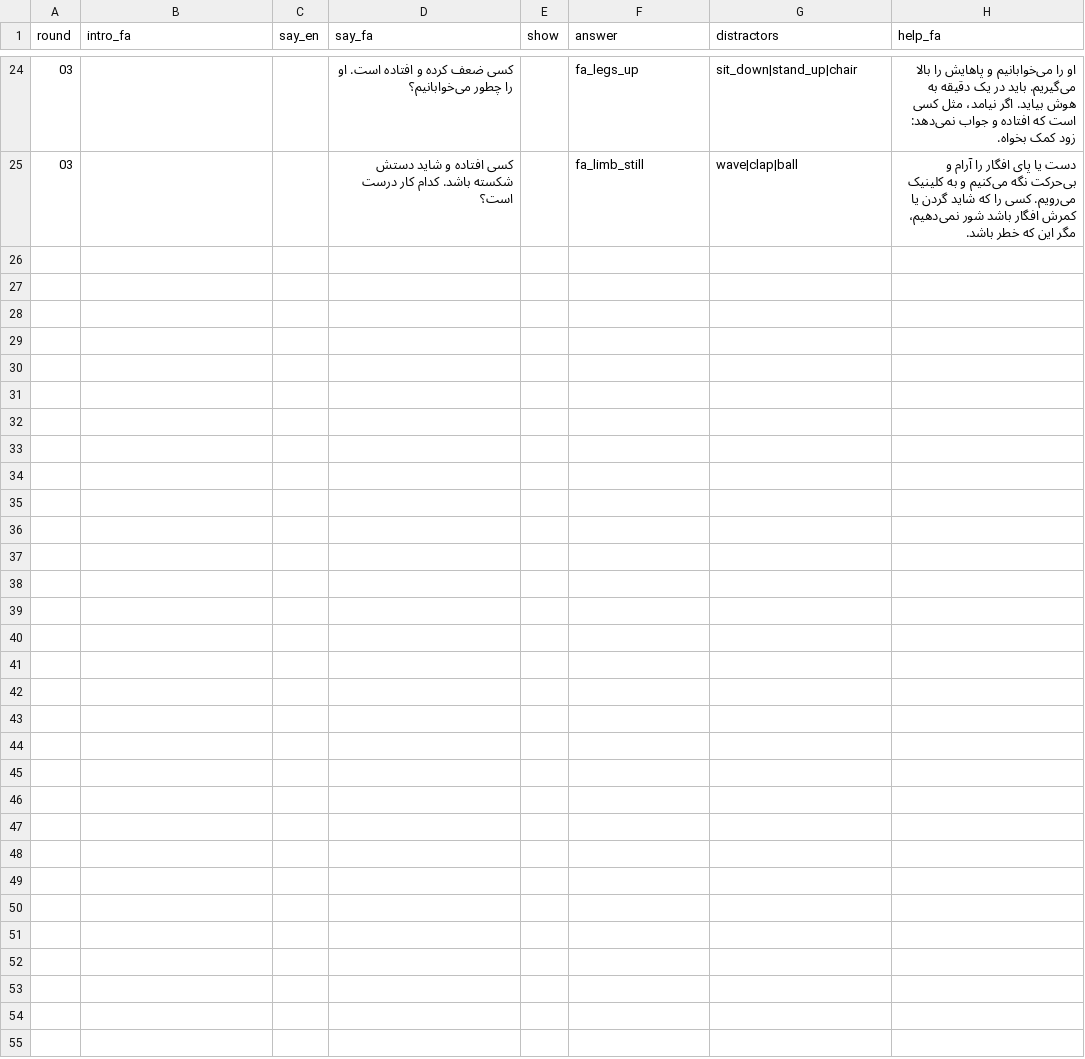
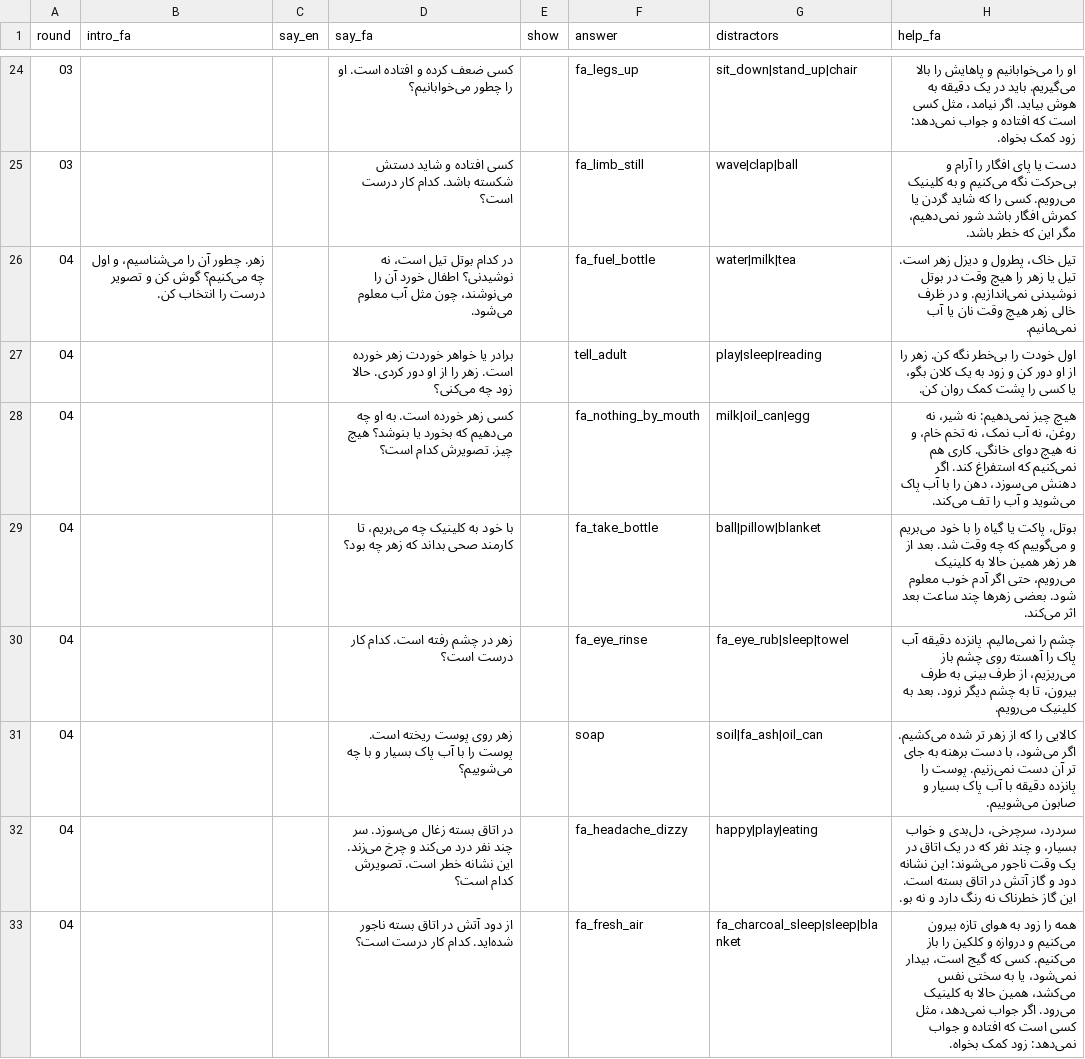
Before and after one commit to joelgsponer/Setara, a CSV file: setara/content/garden/3/danger_signs.csv, drawn as a sheet; only a part is shown, gaps mark what is left out; the diff names each change by its address in the sheet, - before the commit and + after, or states it on an @@ line.

```diff
--- a/setara/content/garden/3/danger_signs.csv
+++ b/setara/content/garden/3/danger_signs.csv
+row 26: 04 | زهر. چطور آن را می‌شناسیم، و اول چه می‌کنیم؟ گوش کن و تصویر درست را انتخاب کن. |  | در کدام بوتل تیل است، نه نوشیدنی؟ اطفال خورد آن را می‌نوشند، چون مثل آب معلوم می‌شود. |  | fa_fuel_bottle | water|milk|tea | تیل خاک، پطرول و دیزل زهر است. تیل یا زهر را هیچ وقت در بوتل نوشیدنی نمی‌اندازیم. و در ظرف خالی زهر هیچ وقت نان یا آب نمی‌مانیم.
+row 27: 04 |  |  | برادر یا خواهر خوردت زهر خورده است. زهر را از او دور کردی. حالا زود چه می‌کنی؟ |  | tell_adult | play|sleep|reading | اول خودت را بی‌خطر نگه کن. زهر را از او دور کن و زود به یک کلان بگو، یا کسی را پشت کمک روان کن.
+row 28: 04 |  |  | کسی زهر خورده است. به او چه می‌دهیم که بخورد یا بنوشد؟ هیچ چیز. تصویرش کدام است؟ |  | fa_nothing_by_mouth | milk|oil_can|egg | هیچ چیز نمی‌دهیم: نه شیر، نه روغن، نه آب نمک، نه تخم خام، و نه هیچ دوای خانگی. کاری هم نمی‌کنیم که استفراغ کند. اگر دهنش می‌سوزد، دهن را با آب پاک می‌شوید و آب را تف می‌کند.
+row 29: 04 |  |  | با خود به کلینیک چه می‌بریم، تا کارمند صحی بداند که زهر چه بود؟ |  | fa_take_bottle | ball|pillow|blanket | بوتل، پاکت یا گیاه را با خود می‌بریم و می‌گوییم که چه وقت شد. بعد از هر زهر همین حالا به کلینیک می‌رویم، حتی اگر آدم خوب معلوم شود. بعضی زهرها چند ساعت بعد اثر می‌کند.
+row 30: 04 |  |  | زهر در چشم رفته است. کدام کار درست است؟ |  | fa_eye_rinse | fa_eye_rub|sleep|towel | چشم را نمی‌مالیم. پانزده دقیقه آب پاک را آهسته روی چشم باز می‌ریزیم، از طرف بینی به طرف بیرون، تا به چشم دیگر نرود. بعد به کلینیک می‌رویم.
+row 31: 04 |  |  | زهر روی پوست ریخته است. پوست را با آب پاک بسیار و با چه می‌شوییم؟ |  | soap | soil|fa_ash|oil_can | کالایی را که از زهر تر شده می‌کشیم. اگر می‌شود، با دست برهنه به جای تر آن دست نمی‌زنیم. پوست را پانزده دقیقه با آب پاک بسیار و صابون می‌شوییم.
+row 32: 04 |  |  | در اتاق بسته زغال می‌سوزد. سر چند نفر درد می‌کند و چرخ می‌زند. این نشانه خطر است. تصویرش کدام است؟ |  | fa_headache_dizzy | happy|play|eating | سردرد، سرچرخی، دل‌بدی و خواب بسیار، و چند نفر که در یک اتاق در یک وقت ناجور می‌شوند: این نشانه دود و گاز آتش در اتاق بسته است. این گاز خطرناک نه رنگ دارد و نه بو.
+row 33: 04 |  |  | از دود آتش در اتاق بسته ناجور شده‌اید. کدام کار درست است؟ |  | fa_fresh_air | fa_charcoal_sleep|sleep|blanket | همه را زود به هوای تازه بیرون می‌کنیم و دروازه و کلکین را باز می‌کنیم. کسی که گیج است، بیدار نمی‌شود، یا به سختی نفس می‌کشد، همین حالا به کلینیک می‌رود. اگر جواب نمی‌دهد، مثل کسی است که افتاده و جواب نمی‌دهد: زود کمک بخواه.
```
Also changed, not shown: setara/content/garden/3/do_dont.csv, setara/content/garden/3/first_steps.csv, 29 other files.
